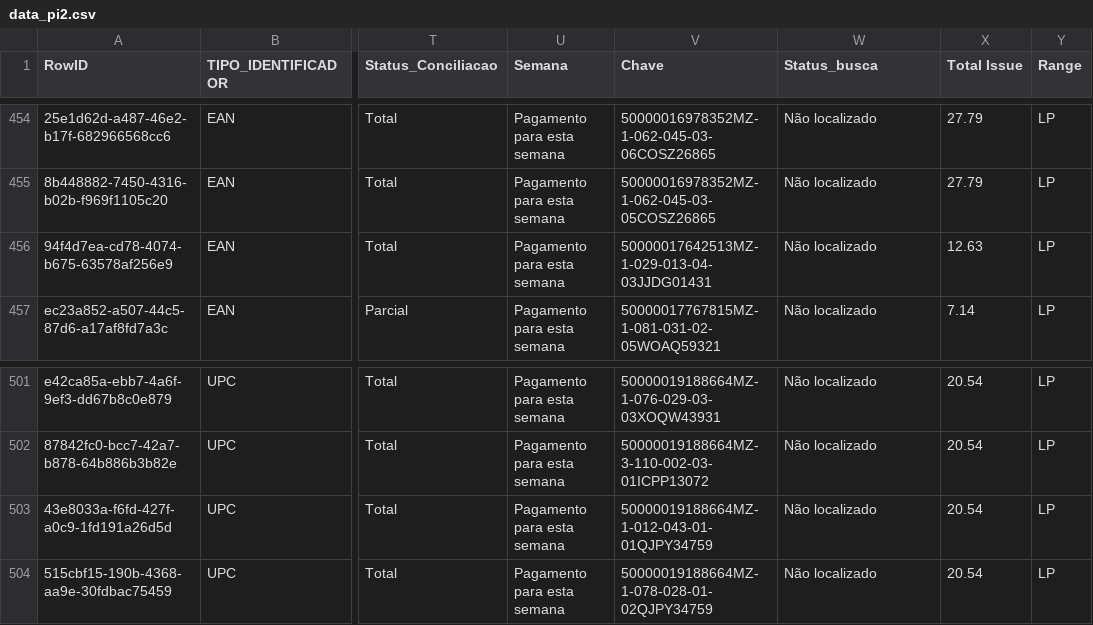
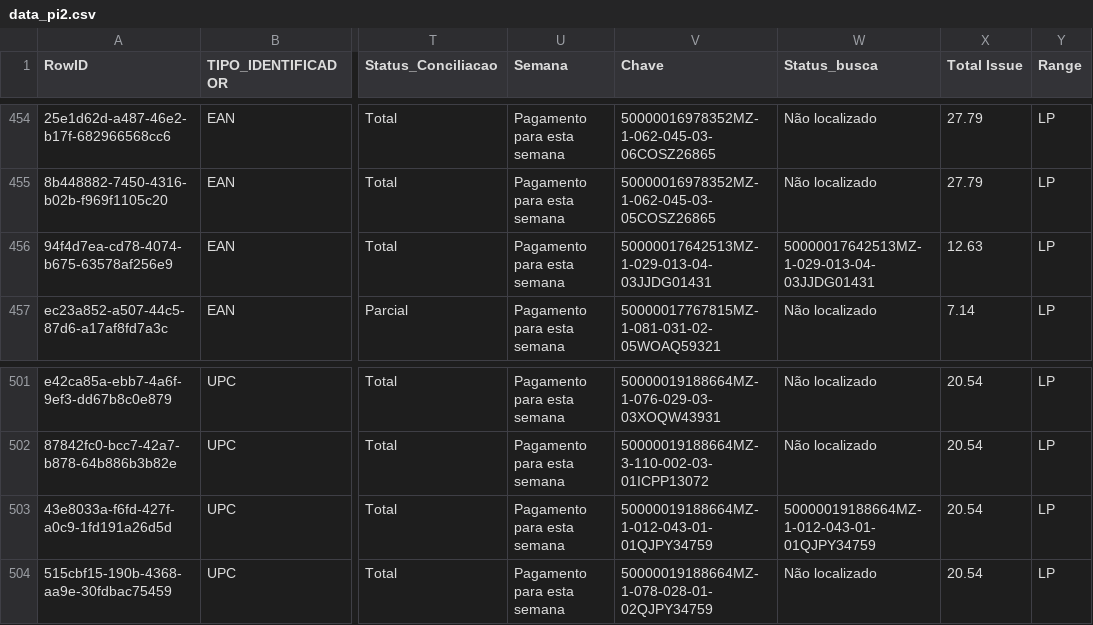
Before and after one commit to ViniciusVauna/ARQUIVOSLP, a CSV file: data_pi2.csv, drawn as a sheet; only a part is shown, gaps mark what is left out; the diff covers the shown part only; the diff names each change by its address in the sheet, - before the commit and + after, or states it on an @@ line.

```diff
--- a/data_pi2.csv
+++ b/data_pi2.csv
-W456 (Status_busca): Não localizado
+W456 (Status_busca): 50000017642513MZ-1-029-013-04-03JJDG01431
-W503 (Status_busca): Não localizado
+W503 (Status_busca): 50000019188664MZ-1-012-043-01-01QJPY34759
```
Also changed, not shown: 15 edited cells elsewhere in this file.
